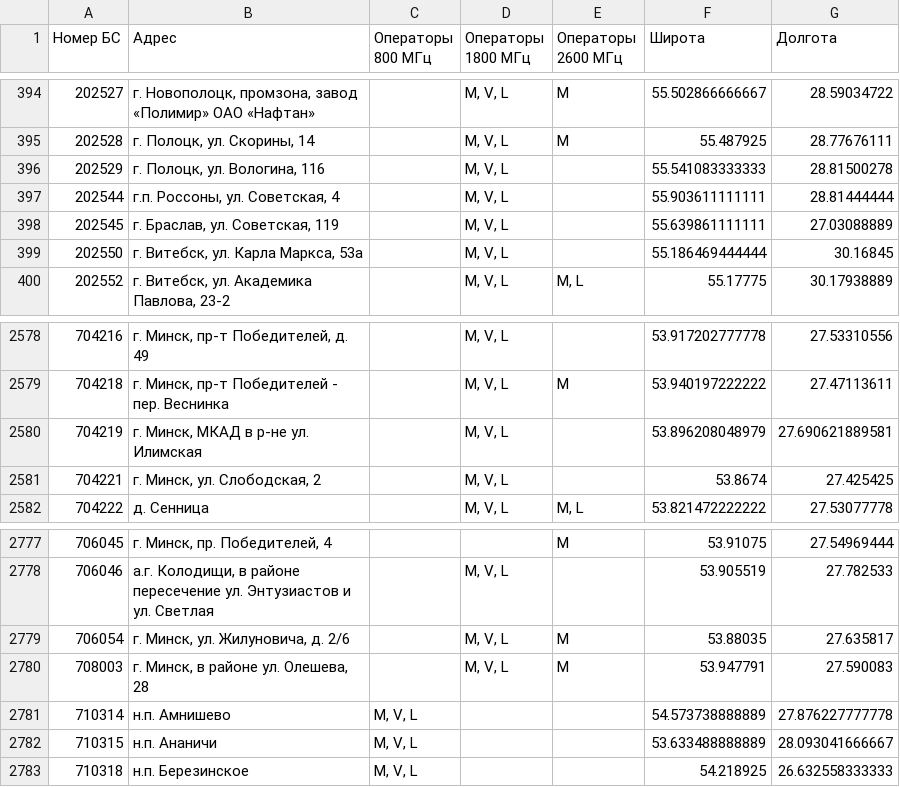
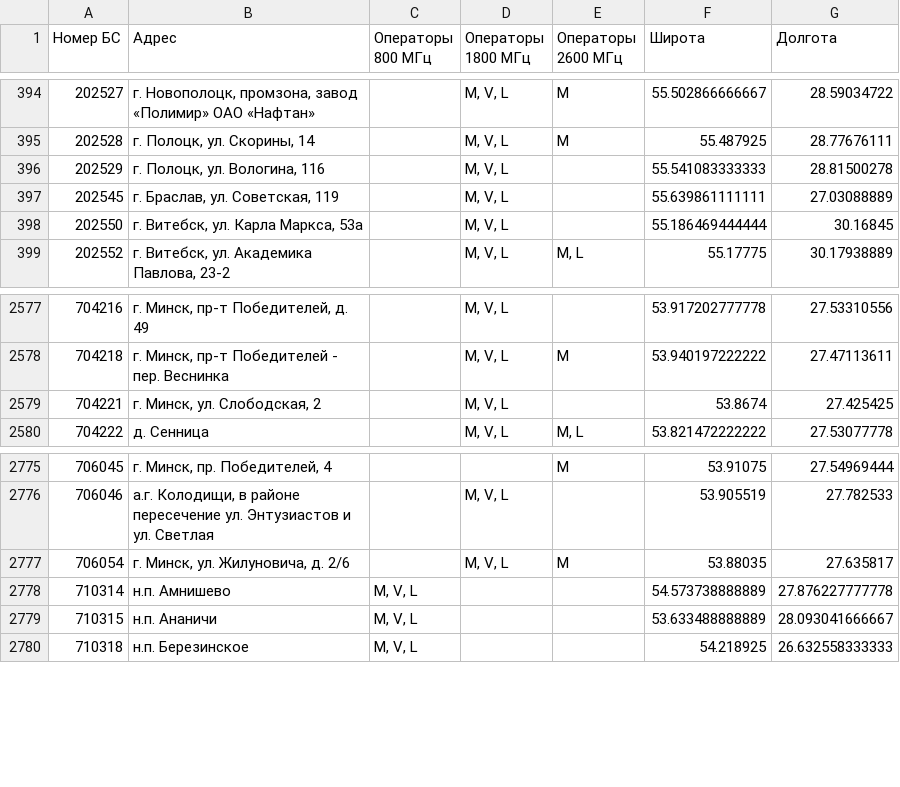
Before and after one commit to BelCellTracker/beCloud, a CSV file: bs.csv, drawn as a sheet; only a part is shown, gaps mark what is left out; the diff names each change by its address in the sheet, - before the commit and + after, or states it on an @@ line.

```diff
--- a/bs.csv
+++ b/bs.csv
-row 397: 202544 | г.п. Россоны, ул. Советская, 4 |  | M, V, L |  | 55.903611111111 | 28.81444444
-row 2580: 704219 | г. Минск, МКАД в р-не ул. Илимская |  | M, V, L |  | 53.896208048979 | 27.690621889581
-row 2780: 708003 | г. Минск, в районе ул. Олешева, 28 |  | M, V, L | M | 53.947791 | 27.590083
```
Also changed, not shown: 1 other file.
